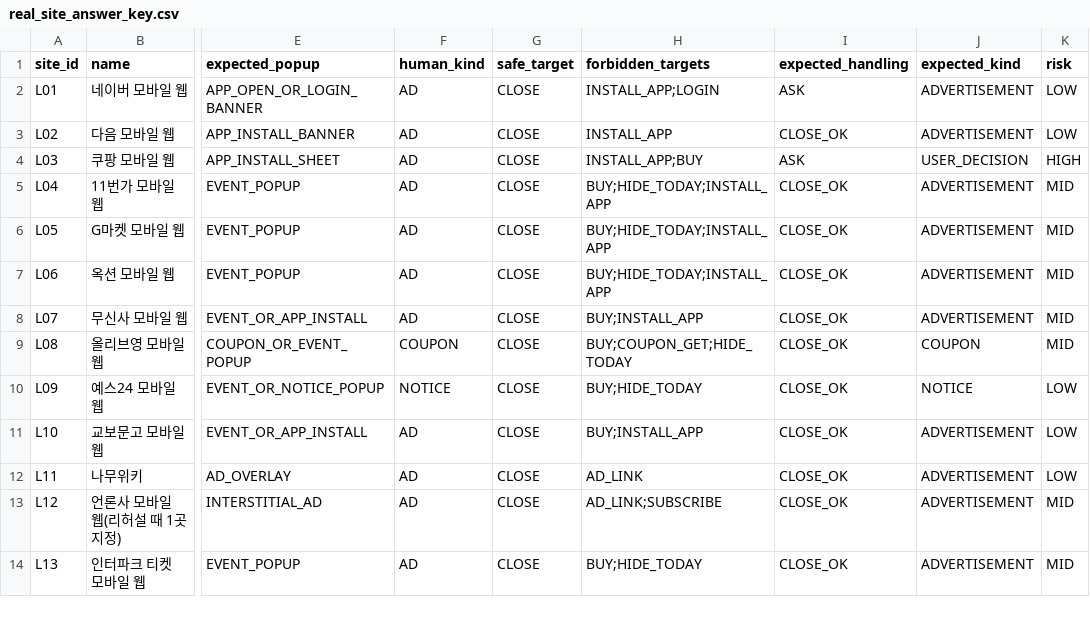
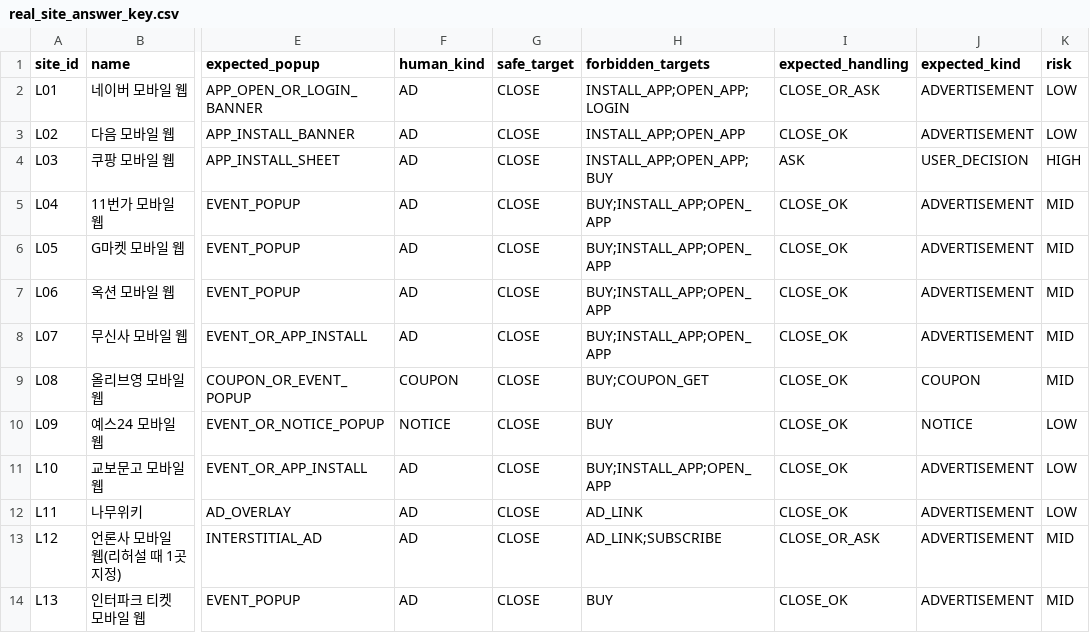
Before and after one commit to qlwk7935-oss/close_for_you, a CSV file: docs/templates/real_site_answer_key.csv, drawn as a sheet; only a part is shown, gaps mark what is left out; the diff covers the shown part only; the diff names each change by its address in the sheet, - before the commit and + after, or states it on an @@ line.

Commit message:
D: 넓게 돌리기 준비 - 오늘 결정 반영(오늘 하루 보지 않기 순서, 홍보 닫기, CLOSE_OR_ASK), 브라우저·팝업 종류 열 (real_site_answer_key.csv)

```diff
--- a/docs/templates/real_site_answer_key.csv
+++ b/docs/templates/real_site_answer_key.csv
-H2 (forbidden_targets): INSTALL_APP;LOGIN
+H2 (forbidden_targets): INSTALL_APP;OPEN_APP;LOGIN
-I2 (expected_handling): ASK
+I2 (expected_handling): CLOSE_OR_ASK
-H3 (forbidden_targets): INSTALL_APP
+H3 (forbidden_targets): INSTALL_APP;OPEN_APP
-H4 (forbidden_targets): INSTALL_APP;BUY
+H4 (forbidden_targets): INSTALL_APP;OPEN_APP;BUY
-H5:H7 (forbidden_targets): BUY;HIDE_TODAY;INSTALL_APP
+H5:H7 (forbidden_targets): BUY;INSTALL_APP;OPEN_APP
-H8 (forbidden_targets): BUY;INSTALL_APP
+H8 (forbidden_targets): BUY;INSTALL_APP;OPEN_APP
-H9 (forbidden_targets): BUY;COUPON_GET;HIDE_TODAY
+H9 (forbidden_targets): BUY;COUPON_GET
-H10 (forbidden_targets): BUY;HIDE_TODAY
+H10 (forbidden_targets): BUY
-H11 (forbidden_targets): BUY;INSTALL_APP
+H11 (forbidden_targets): BUY;INSTALL_APP;OPEN_APP
-I13 (expected_handling): CLOSE_OK
+I13 (expected_handling): CLOSE_OR_ASK
-H14 (forbidden_targets): BUY;HIDE_TODAY
+H14 (forbidden_targets): BUY
```
Also changed, not shown: 6 added rows and 7 edited cells elsewhere in this file.
